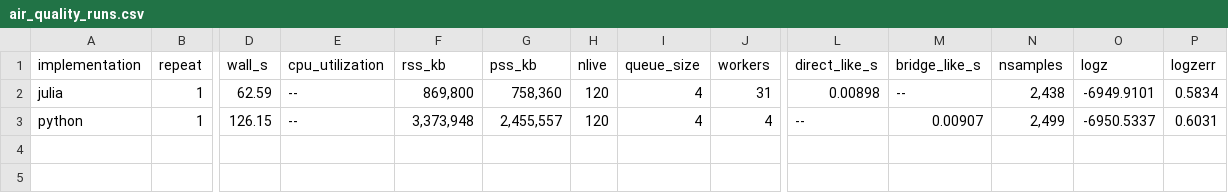
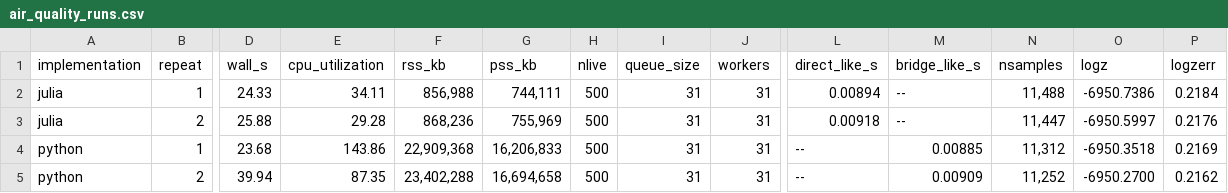
Before and after one commit to zuchengchen/Dynesty.jl, a CSV file: docs/test_report/tables/air_quality_runs.csv, drawn as a sheet; only a part is shown, gaps mark what is left out; addresses are those after the commit; rows hold the shown columns only; the diff names each change by its address in the sheet, - before the commit and + after, or states it on an @@ line.

Commit message:
Update air-quality PE formal results

```diff
--- a/docs/test_report/tables/air_quality_runs.csv
+++ b/docs/test_report/tables/air_quality_runs.csv
-D2 (wall_s): 62.59
+D2 (wall_s): 24.33
-E2 (cpu_utilization): --
+E2 (cpu_utilization): 34.11
-F2 (rss_kb): 869,800
+F2 (rss_kb): 856,988
-G2 (pss_kb): 758,360
+G2 (pss_kb): 744,111
-H2 (nlive): 120
+H2 (nlive): 500
-I2 (queue_size): 4
+I2 (queue_size): 31
-L2 (direct_like_s): 0.00898
+L2 (direct_like_s): 0.00894
-N2 (nsamples): 2,438
+N2 (nsamples): 11,488
-O2 (logz): -6949.9101
+O2 (logz): -6950.7386
-P2 (logzerr): 0.5834
+P2 (logzerr): 0.2184
+row 3: julia | 2 | 25.88 | 29.28 | 868,236 | 755,969 | 500 | 31 | 31 | 0.00918 | -- | 11,447 | -6950.5997 | 0.2176
-D4 (wall_s): 126.15
+D4 (wall_s): 23.68
-E4 (cpu_utilization): --
+E4 (cpu_utilization): 143.86
-F4 (rss_kb): 3,373,948
+F4 (rss_kb): 22,909,368
-G4 (pss_kb): 2,455,557
+G4 (pss_kb): 16,206,833
-H4 (nlive): 120
+H4 (nlive): 500
-I4 (queue_size): 4
+I4 (queue_size): 31
-J4 (workers): 4
+J4 (workers): 31
-M4 (bridge_like_s): 0.00907
+M4 (bridge_like_s): 0.00885
-N4 (nsamples): 2,499
+N4 (nsamples): 11,312
-O4 (logz): -6950.5337
+O4 (logz): -6950.3518
-P4 (logzerr): 0.6031
+P4 (logzerr): 0.2169
+row 5: python | 2 | 39.94 | 87.35 | 23,402,288 | 16,694,658 | 500 | 31 | 31 | -- | 0.00909 | 11,252 | -6950.2700 | 0.2162
```
Also changed, not shown: docs/test_report/tables/air_quality_audit.csv, docs/test_report/tables/benchmark_runs.csv, 14 other files.
